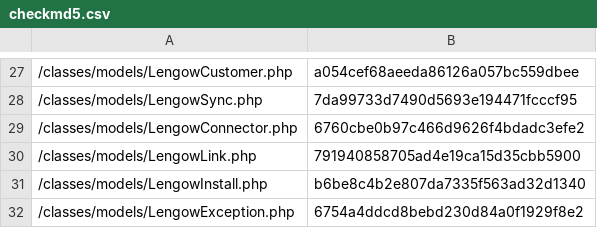
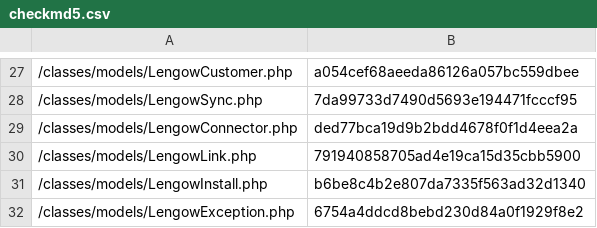
Before and after one commit to lengow/plugin-prestashop, a CSV file: config/checkmd5.csv, drawn as a sheet; only a part is shown, gaps mark what is left out.

```diff
--- a/config/checkmd5.csv
+++ b/config/checkmd5.csv
@@ -28,3 +28,3 @@
 /classes/models/LengowSync.php|7da99733d7490d5693e194471fcccf95
-/classes/models/LengowConnector.php|6760cbe0b97c466d9626f4bdadc3efe2
+/classes/models/LengowConnector.php|ded77bca19d9b2bdd4678f0f1d4eea2a
 /classes/models/LengowLink.php|791940858705ad4e19ca15d35cbb5900
```
Also changed, not shown: 2 other files.
